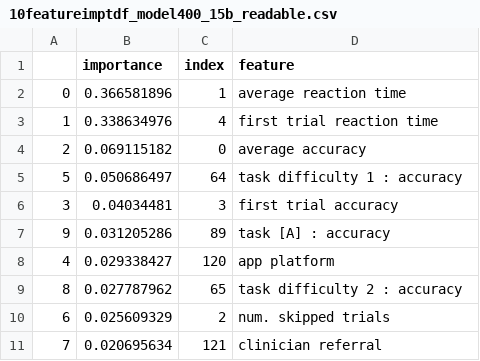
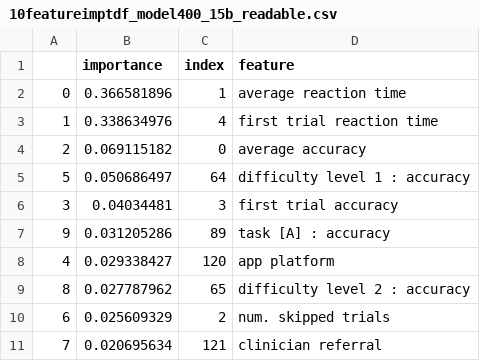
Before and after one commit to kbporter/insight_fellowship, a CSV file: data/10featureimptdf_model400_15b_readable.csv, drawn as a sheet.

```diff
--- a/data/10featureimptdf_model400_15b_readable.csv
+++ b/data/10featureimptdf_model400_15b_readable.csv
@@ -4,3 +4,3 @@
 2,0.069115182,0,average accuracy
-5,0.050686497,64,task difficulty 1 : accuracy
+5,0.050686497,64,difficulty level 1 : accuracy
 3,0.04034481,3,first trial accuracy
@@ -8,3 +8,3 @@
 4,0.029338427,120,app platform
-8,0.027787962,65,task difficulty 2 : accuracy
+8,0.027787962,65,difficulty level 2 : accuracy
 6,0.025609329,2,num. skipped trials
```
Also changed, not shown: 6 other files.
